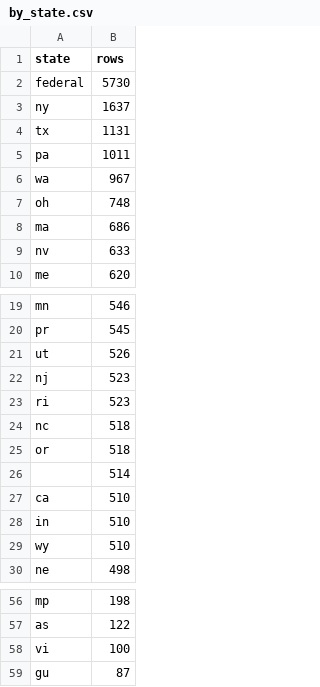
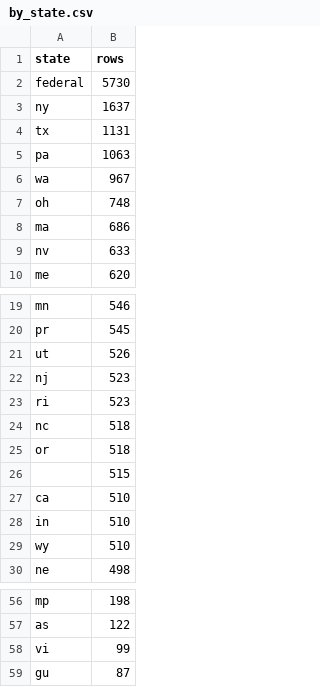
Before and after one commit to Vaquill-AI/open-us-law, a CSV file: citation-benchmark/stats/by_state.csv, drawn as a sheet; only a part is shown, gaps mark what is left out.

```diff
--- a/citation-benchmark/stats/by_state.csv
+++ b/citation-benchmark/stats/by_state.csv
@@ -4,3 +4,3 @@ ny,1637
 tx,1131
-pa,1011
+pa,1063
 wa,967
@@ -25,3 +25,3 @@ nc,518
 or,518
-,514
+,515
 ca,510
@@ -57,3 +57,3 @@ mp,198
 as,122
-vi,100
+vi,99
 gu,87
```
Also changed, not shown: citation-benchmark/stats/by_form_family.csv, citation-benchmark/stats/by_outcome.csv, 8 other files.
